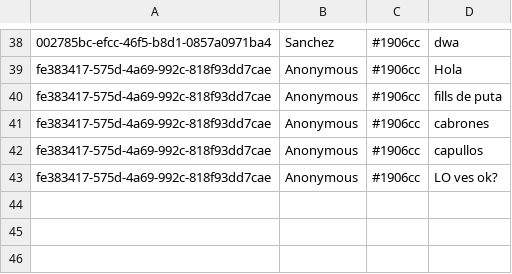
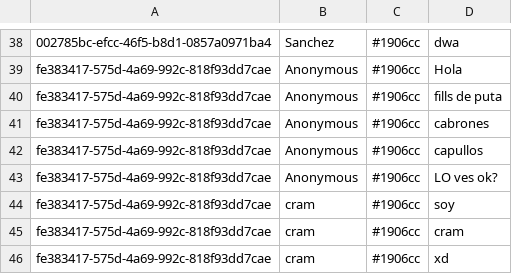
Before and after one commit to go3212/azure_bot_template, a CSV file: database/Mon_Jan_18_2021.csv, drawn as a sheet; only a part is shown, gaps mark what is left out; the diff names each change by its address in the sheet, - before the commit and + after, or states it on an @@ line.

```diff
--- a/database/Mon_Jan_18_2021.csv
+++ b/database/Mon_Jan_18_2021.csv
+row 44: fe383417-575d-4a69-992c-818f93dd7cae | cram | #1906cc | soy
+row 45: fe383417-575d-4a69-992c-818f93dd7cae | cram | #1906cc | cram
+row 46: fe383417-575d-4a69-992c-818f93dd7cae | cram | #1906cc | xd
```
Also changed, not shown: 2 other files.
